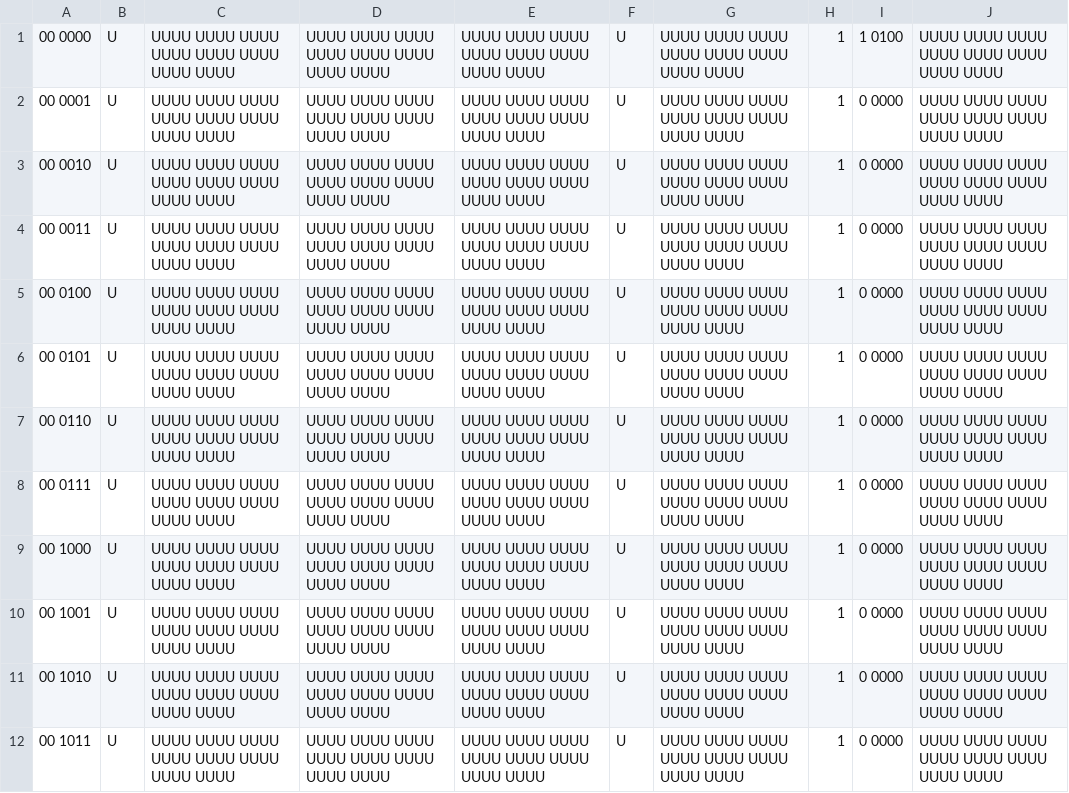
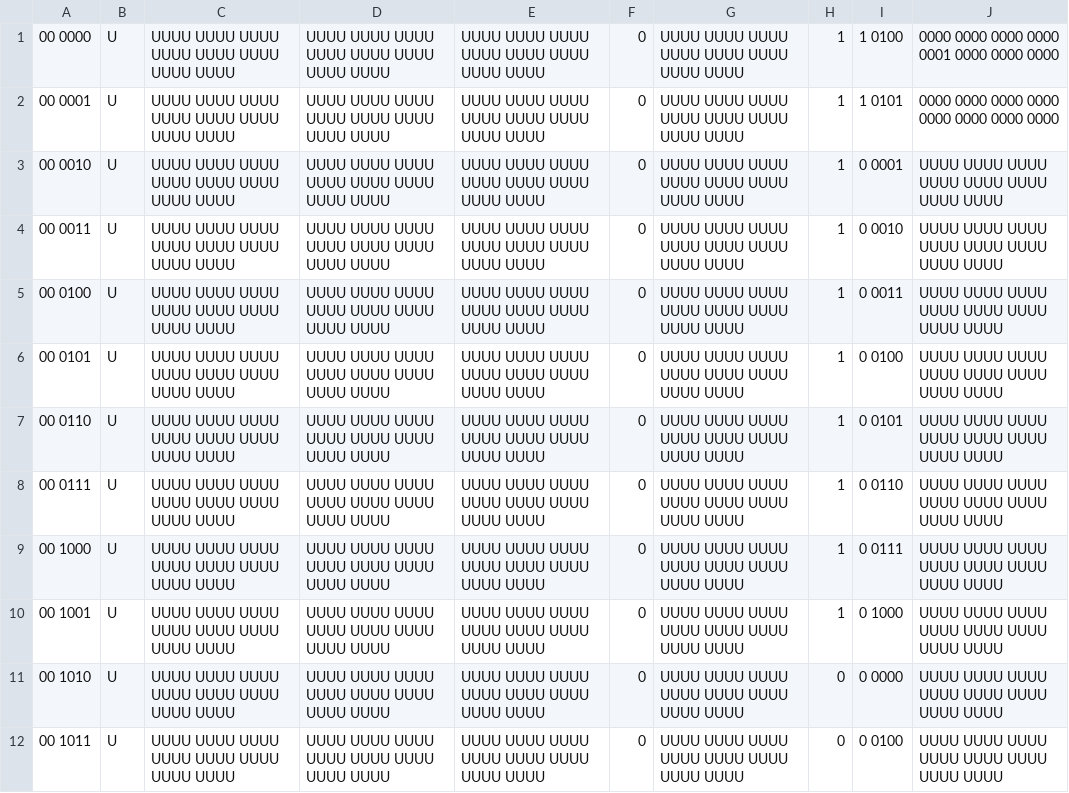
Before and after one commit to AristurtleHu/Single-Cycle_CPU_of_RISC-V, a CSV file: testing/student_output/p21_top_localtest.csv, drawn as a sheet; only a part is shown; the diff covers the shown part only.

```diff
--- a/testing/student_output/p21_top_localtest.csv
+++ b/testing/student_output/p21_top_localtest.csv
@@ -1,12 +1,12 @@
-00 0000	U	UUUU UUUU UUUU UUUU UUUU UUUU UUUU UUUU	UUUU UUUU UUUU UUUU UUUU UUUU UUUU UUUU	UUUU UUUU UUUU UUUU UUUU UUUU UUUU UUUU	U	UUUU UUUU UUUU UUUU UUUU UUUU UUUU UUUU	1	1 0100	UUUU UUUU UUUU UUUU UUUU UUUU UUUU UUUU
-00 0001	U	UUUU UUUU UUUU UUUU UUUU UUUU UUUU UUUU	UUUU UUUU UUUU UUUU UUUU UUUU UUUU UUUU	UUUU UUUU UUUU UUUU UUUU UUUU UUUU UUUU	U	UUUU UUUU UUUU UUUU UUUU UUUU UUUU UUUU	1	0 0000	UUUU UUUU UUUU UUUU UUUU UUUU UUUU UUUU
-00 0010	U	UUUU UUUU UUUU UUUU UUUU UUUU UUUU UUUU	UUUU UUUU UUUU UUUU UUUU UUUU UUUU UUUU	UUUU UUUU UUUU UUUU UUUU UUUU UUUU UUUU	U	UUUU UUUU UUUU UUUU UUUU UUUU UUUU UUUU	1	0 0000	UUUU UUUU UUUU UUUU UUUU UUUU UUUU UUUU
-00 0011	U	UUUU UUUU UUUU UUUU UUUU UUUU UUUU UUUU	UUUU UUUU UUUU UUUU UUUU UUUU UUUU UUUU	UUUU UUUU UUUU UUUU UUUU UUUU UUUU UUUU	U	UUUU UUUU UUUU UUUU UUUU UUUU UUUU UUUU	1	0 0000	UUUU UUUU UUUU UUUU UUUU UUUU UUUU UUUU
-00 0100	U	UUUU UUUU UUUU UUUU UUUU UUUU UUUU UUUU	UUUU UUUU UUUU UUUU UUUU UUUU UUUU UUUU	UUUU UUUU UUUU UUUU UUUU UUUU UUUU UUUU	U	UUUU UUUU UUUU UUUU UUUU UUUU UUUU UUUU	1	0 0000	UUUU UUUU UUUU UUUU UUUU UUUU UUUU UUUU
-00 0101	U	UUUU UUUU UUUU UUUU UUUU UUUU UUUU UUUU	UUUU UUUU UUUU UUUU UUUU UUUU UUUU UUUU	UUUU UUUU UUUU UUUU UUUU UUUU UUUU UUUU	U	UUUU UUUU UUUU UUUU UUUU UUUU UUUU UUUU	1	0 0000	UUUU UUUU UUUU UUUU UUUU UUUU UUUU UUUU
-00 0110	U	UUUU UUUU UUUU UUUU UUUU UUUU UUUU UUUU	UUUU UUUU UUUU UUUU UUUU UUUU UUUU UUUU	UUUU UUUU UUUU UUUU UUUU UUUU UUUU UUUU	U	UUUU UUUU UUUU UUUU UUUU UUUU UUUU UUUU	1	0 0000	UUUU UUUU UUUU UUUU UUUU UUUU UUUU UUUU
-00 0111	U	UUUU UUUU UUUU UUUU UUUU UUUU UUUU UUUU	UUUU UUUU UUUU UUUU UUUU UUUU UUUU UUUU	UUUU UUUU UUUU UUUU UUUU UUUU UUUU UUUU	U	UUUU UUUU UUUU UUUU UUUU UUUU UUUU UUUU	1	0 0000	UUUU UUUU UUUU UUUU UUUU UUUU UUUU UUUU
-00 1000	U	UUUU UUUU UUUU UUUU UUUU UUUU UUUU UUUU	UUUU UUUU UUUU UUUU UUUU UUUU UUUU UUUU	UUUU UUUU UUUU UUUU UUUU UUUU UUUU UUUU	U	UUUU UUUU UUUU UUUU UUUU UUUU UUUU UUUU	1	0 0000	UUUU UUUU UUUU UUUU UUUU UUUU UUUU UUUU
-00 1001	U	UUUU UUUU UUUU UUUU UUUU UUUU UUUU UUUU	UUUU UUUU UUUU UUUU UUUU UUUU UUUU UUUU	UUUU UUUU UUUU UUUU UUUU UUUU UUUU UUUU	U	UUUU UUUU UUUU UUUU UUUU UUUU UUUU UUUU	1	0 0000	UUUU UUUU UUUU UUUU UUUU UUUU UUUU UUUU
-00 1010	U	UUUU UUUU UUUU UUUU UUUU UUUU UUUU UUUU	UUUU UUUU UUUU UUUU UUUU UUUU UUUU UUUU	UUUU UUUU UUUU UUUU UUUU UUUU UUUU UUUU	U	UUUU UUUU UUUU UUUU UUUU UUUU UUUU UUUU	1	0 0000	UUUU UUUU UUUU UUUU UUUU UUUU UUUU UUUU
-00 1011	U	UUUU UUUU UUUU UUUU UUUU UUUU UUUU UUUU	UUUU UUUU UUUU UUUU UUUU UUUU UUUU UUUU	UUUU UUUU UUUU UUUU UUUU UUUU UUUU UUUU	U	UUUU UUUU UUUU UUUU UUUU UUUU UUUU UUUU	1	0 0000	UUUU UUUU UUUU UUUU UUUU UUUU UUUU UUUU
+00 0000	U	UUUU UUUU UUUU UUUU UUUU UUUU UUUU UUUU	UUUU UUUU UUUU UUUU UUUU UUUU UUUU UUUU	UUUU UUUU UUUU UUUU UUUU UUUU UUUU UUUU	0	UUUU UUUU UUUU UUUU UUUU UUUU UUUU UUUU	1	1 0100	0000 0000 0000 0000 0001 0000 0000 0000
+00 0001	U	UUUU UUUU UUUU UUUU UUUU UUUU UUUU UUUU	UUUU UUUU UUUU UUUU UUUU UUUU UUUU UUUU	UUUU UUUU UUUU UUUU UUUU UUUU UUUU UUUU	0	UUUU UUUU UUUU UUUU UUUU UUUU UUUU UUUU	1	1 0101	0000 0000 0000 0000 0000 0000 0000 0000
+00 0010	U	UUUU UUUU UUUU UUUU UUUU UUUU UUUU UUUU	UUUU UUUU UUUU UUUU UUUU UUUU UUUU UUUU	UUUU UUUU UUUU UUUU UUUU UUUU UUUU UUUU	0	UUUU UUUU UUUU UUUU UUUU UUUU UUUU UUUU	1	0 0001	UUUU UUUU UUUU UUUU UUUU UUUU UUUU UUUU
+00 0011	U	UUUU UUUU UUUU UUUU UUUU UUUU UUUU UUUU	UUUU UUUU UUUU UUUU UUUU UUUU UUUU UUUU	UUUU UUUU UUUU UUUU UUUU UUUU UUUU UUUU	0	UUUU UUUU UUUU UUUU UUUU UUUU UUUU UUUU	1	0 0010	UUUU UUUU UUUU UUUU UUUU UUUU UUUU UUUU
+00 0100	U	UUUU UUUU UUUU UUUU UUUU UUUU UUUU UUUU	UUUU UUUU UUUU UUUU UUUU UUUU UUUU UUUU	UUUU UUUU UUUU UUUU UUUU UUUU UUUU UUUU	0	UUUU UUUU UUUU UUUU UUUU UUUU UUUU UUUU	1	0 0011	UUUU UUUU UUUU UUUU UUUU UUUU UUUU UUUU
+00 0101	U	UUUU UUUU UUUU UUUU UUUU UUUU UUUU UUUU	UUUU UUUU UUUU UUUU UUUU UUUU UUUU UUUU	UUUU UUUU UUUU UUUU UUUU UUUU UUUU UUUU	0	UUUU UUUU UUUU UUUU UUUU UUUU UUUU UUUU	1	0 0100	UUUU UUUU UUUU UUUU UUUU UUUU UUUU UUUU
+00 0110	U	UUUU UUUU UUUU UUUU UUUU UUUU UUUU UUUU	UUUU UUUU UUUU UUUU UUUU UUUU UUUU UUUU	UUUU UUUU UUUU UUUU UUUU UUUU UUUU UUUU	0	UUUU UUUU UUUU UUUU UUUU UUUU UUUU UUUU	1	0 0101	UUUU UUUU UUUU UUUU UUUU UUUU UUUU UUUU
+00 0111	U	UUUU UUUU UUUU UUUU UUUU UUUU UUUU UUUU	UUUU UUUU UUUU UUUU UUUU UUUU UUUU UUUU	UUUU UUUU UUUU UUUU UUUU UUUU UUUU UUUU	0	UUUU UUUU UUUU UUUU UUUU UUUU UUUU UUUU	1	0 0110	UUUU UUUU UUUU UUUU UUUU UUUU UUUU UUUU
+00 1000	U	UUUU UUUU UUUU UUUU UUUU UUUU UUUU UUUU	UUUU UUUU UUUU UUUU UUUU UUUU UUUU UUUU	UUUU UUUU UUUU UUUU UUUU UUUU UUUU UUUU	0	UUUU UUUU UUUU UUUU UUUU UUUU UUUU UUUU	1	0 0111	UUUU UUUU UUUU UUUU UUUU UUUU UUUU UUUU
+00 1001	U	UUUU UUUU UUUU UUUU UUUU UUUU UUUU UUUU	UUUU UUUU UUUU UUUU UUUU UUUU UUUU UUUU	UUUU UUUU UUUU UUUU UUUU UUUU UUUU UUUU	0	UUUU UUUU UUUU UUUU UUUU UUUU UUUU UUUU	1	0 1000	UUUU UUUU UUUU UUUU UUUU UUUU UUUU UUUU
+00 1010	U	UUUU UUUU UUUU UUUU UUUU UUUU UUUU UUUU	UUUU UUUU UUUU UUUU UUUU UUUU UUUU UUUU	UUUU UUUU UUUU UUUU UUUU UUUU UUUU UUUU	0	UUUU UUUU UUUU UUUU UUUU UUUU UUUU UUUU	0	0 0000	UUUU UUUU UUUU UUUU UUUU UUUU UUUU UUUU
+00 1011	U	UUUU UUUU UUUU UUUU UUUU UUUU UUUU UUUU	UUUU UUUU UUUU UUUU UUUU UUUU UUUU UUUU	UUUU UUUU UUUU UUUU UUUU UUUU UUUU UUUU	0	UUUU UUUU UUUU UUUU UUUU UUUU UUUU UUUU	0	0 0100	UUUU UUUU UUUU UUUU UUUU UUUU UUUU UUUU
```
Also changed, not shown: 12 edited cells elsewhere in this file, 2 other files.
